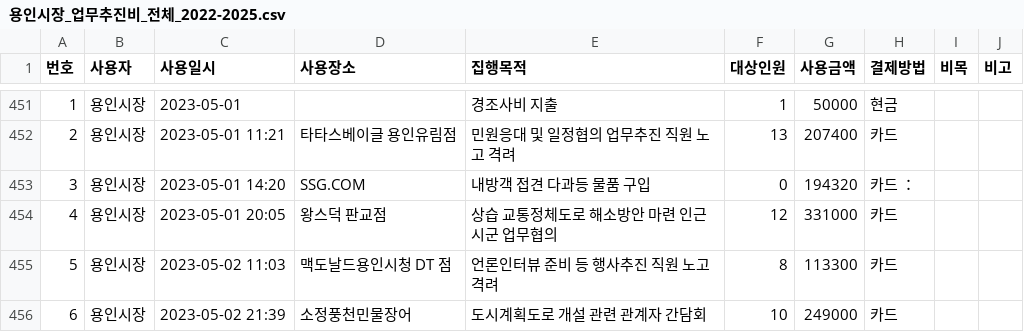
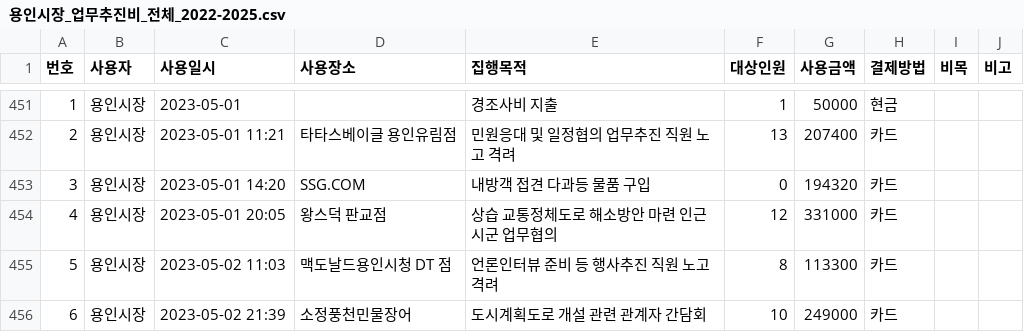
Before and after one commit to yonghwan1106/yongincity_business_expenses, a CSV file: data/용인시장_업무추진비_전체_2022-2025.csv, drawn as a sheet; only a part is shown, gaps mark what is left out.

Commit message:
Fix category ratio calculation and payment method duplicates
- Fix category ratio to use category data total instead of overall total
- Normalize payment method data (trim special characters)
- Remove duplicate card entries in payment stats

```diff
--- a/data/용인시장_업무추진비_전체_2022-2025.csv
+++ b/data/용인시장_업무추진비_전체_2022-2025.csv
@@ -452,3 +452,3 @@
 2,용인시장,2023-05-01 11:21,타타스베이글 용인유림점,민원응대 및 일정협의 업무추진 직원 노고 격려,13,207400,카드,,
-3,용인시장,2023-05-01 14:20,SSG.COM,내방객 접견 다과등 물품 구입,0,194320,카드 ：,,
+3,용인시장,2023-05-01 14:20,SSG.COM,내방객 접견 다과등 물품 구입,0,194320,카드,,
 4,용인시장,2023-05-01 20:05,왕스덕 판교점,상습 교통정체도로 해소방안 마련 인근시군 업무협의,12,331000,카드,,
```
Also changed, not shown: 1 other file.
